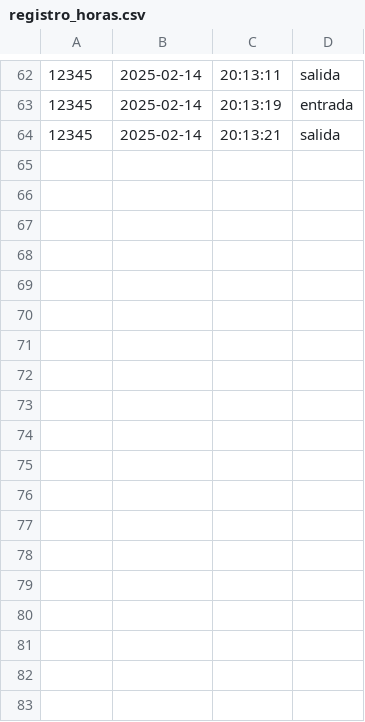
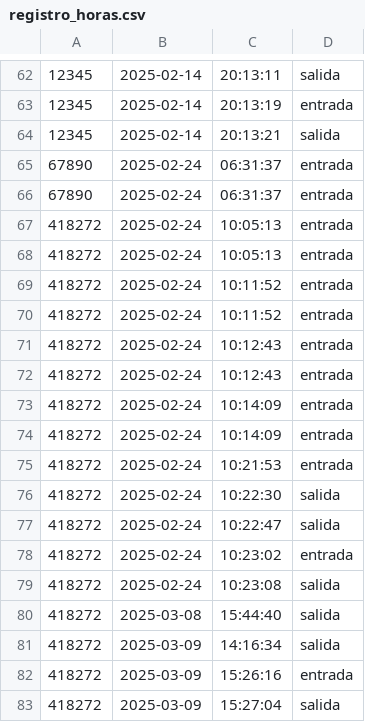
Before and after one commit to cvb27/clockinx, a CSV file: registro_horas.csv, drawn as a sheet; only a part is shown, gaps mark what is left out; the diff names each change by its address in the sheet, - before the commit and + after, or states it on an @@ line.

```diff
--- a/registro_horas.csv
+++ b/registro_horas.csv
+row 65: 67890 | 2025-02-24 | 06:31:37 | entrada
+row 66: 67890 | 2025-02-24 | 06:31:37 | entrada
+row 67: 418272 | 2025-02-24 | 10:05:13 | entrada
+row 68: 418272 | 2025-02-24 | 10:05:13 | entrada
+row 69: 418272 | 2025-02-24 | 10:11:52 | entrada
+row 70: 418272 | 2025-02-24 | 10:11:52 | entrada
+row 71: 418272 | 2025-02-24 | 10:12:43 | entrada
+row 72: 418272 | 2025-02-24 | 10:12:43 | entrada
+row 73: 418272 | 2025-02-24 | 10:14:09 | entrada
+row 74: 418272 | 2025-02-24 | 10:14:09 | entrada
+row 75: 418272 | 2025-02-24 | 10:21:53 | entrada
+row 76: 418272 | 2025-02-24 | 10:22:30 | salida
+row 77: 418272 | 2025-02-24 | 10:22:47 | salida
+row 78: 418272 | 2025-02-24 | 10:23:02 | entrada
+row 79: 418272 | 2025-02-24 | 10:23:08 | salida
+row 80: 418272 | 2025-03-08 | 15:44:40 | salida
+row 81: 418272 | 2025-03-09 | 14:16:34 | salida
+row 82: 418272 | 2025-03-09 | 15:26:16 | entrada
+row 83: 418272 | 2025-03-09 | 15:27:04 | salida
```
Also changed, not shown: 20 other files.
